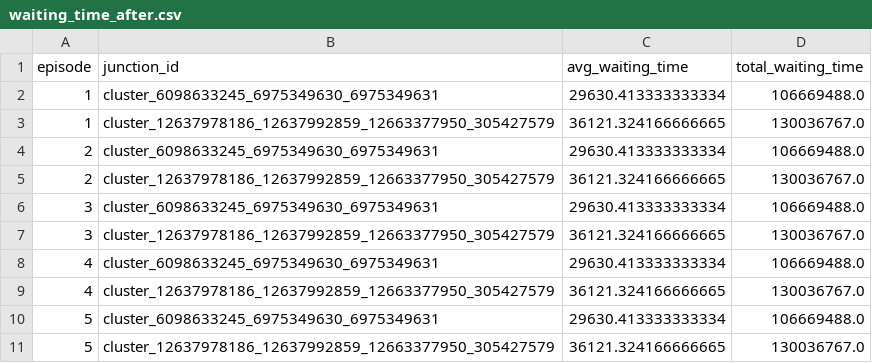
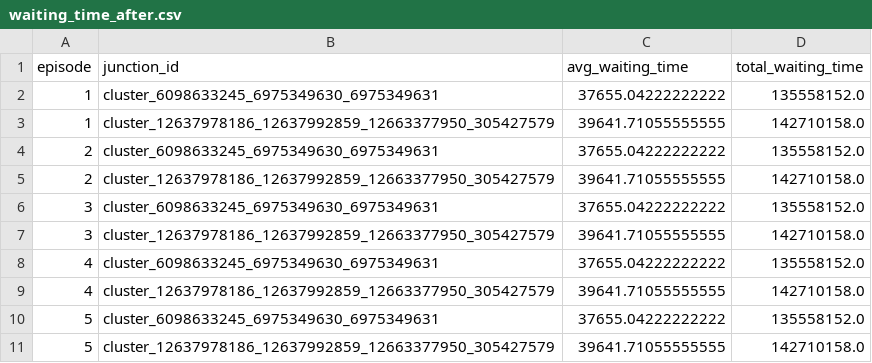
Before and after one commit to amithbiju/smart_road-signal-optimizer, a CSV file: projects/sFjol5XWRMqEJQMBb2TW/metrics/waiting_time_after.csv, drawn as a sheet.

```diff
--- a/projects/sFjol5XWRMqEJQMBb2TW/metrics/waiting_time_after.csv
+++ b/projects/sFjol5XWRMqEJQMBb2TW/metrics/waiting_time_after.csv
@@ -1,11 +1,11 @@
 episode,junction_id,avg_waiting_time,total_waiting_time
-1,cluster_6098633245_6975349630_6975349631,29630.413333333334,106669488.0
-1,cluster_12637978186_12637992859_12663377950_305427579,36121.324166666665,130036767.0
-2,cluster_6098633245_6975349630_6975349631,29630.413333333334,106669488.0
-2,cluster_12637978186_12637992859_12663377950_305427579,36121.324166666665,130036767.0
-3,cluster_6098633245_6975349630_6975349631,29630.413333333334,106669488.0
-3,cluster_12637978186_12637992859_12663377950_305427579,36121.324166666665,130036767.0
-4,cluster_6098633245_6975349630_6975349631,29630.413333333334,106669488.0
-4,cluster_12637978186_12637992859_12663377950_305427579,36121.324166666665,130036767.0
-5,cluster_6098633245_6975349630_6975349631,29630.413333333334,106669488.0
-5,cluster_12637978186_12637992859_12663377950_305427579,36121.324166666665,130036767.0
+1,cluster_6098633245_6975349630_6975349631,37655.04222222222,135558152.0
+1,cluster_12637978186_12637992859_12663377950_305427579,39641.71055555555,142710158.0
+2,cluster_6098633245_6975349630_6975349631,37655.04222222222,135558152.0
+2,cluster_12637978186_12637992859_12663377950_305427579,39641.71055555555,142710158.0
+3,cluster_6098633245_6975349630_6975349631,37655.04222222222,135558152.0
+3,cluster_12637978186_12637992859_12663377950_305427579,39641.71055555555,142710158.0
+4,cluster_6098633245_6975349630_6975349631,37655.04222222222,135558152.0
+4,cluster_12637978186_12637992859_12663377950_305427579,39641.71055555555,142710158.0
+5,cluster_6098633245_6975349630_6975349631,37655.04222222222,135558152.0
+5,cluster_12637978186_12637992859_12663377950_305427579,39641.71055555555,142710158.0
```
Also changed, not shown: projects/sFjol5XWRMqEJQMBb2TW/metrics/signal_timings_after.csv, 1 other file.
